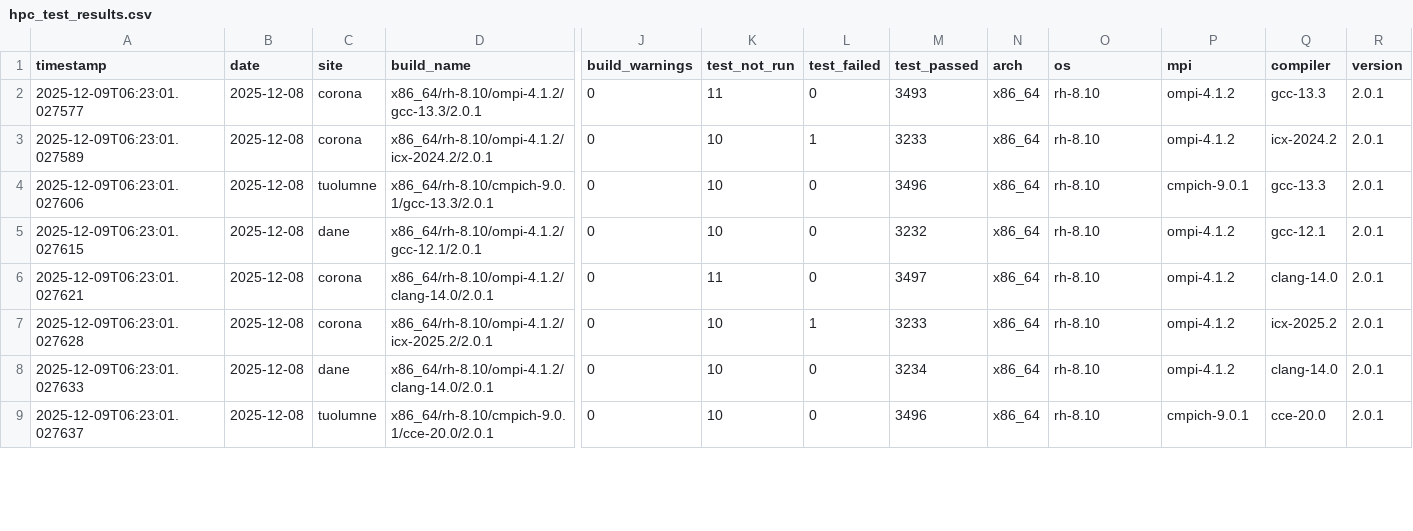
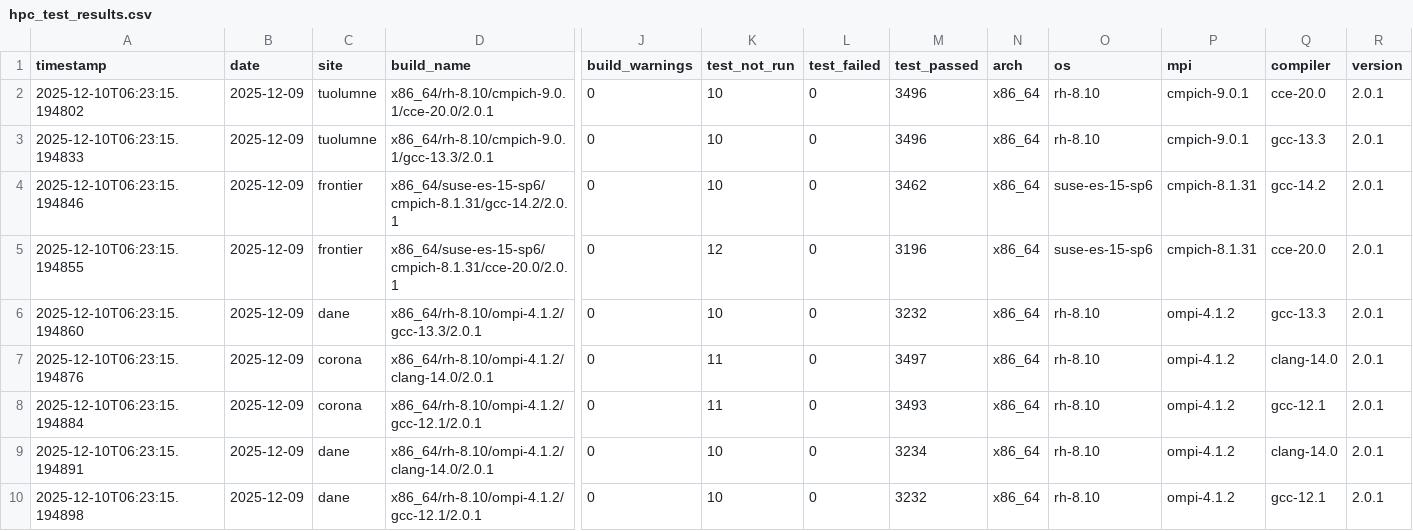
Before and after one commit to hyoklee/hpc-h5, a CSV file: src/hpc_test_results.csv, drawn as a sheet; only a part is shown, gaps mark what is left out; removed rows and columns are numbered as before the commit, all else as after; rows hold the shown columns only; the diff covers the shown part only; the diff names each change by its address in the sheet, - before the commit and + after, or states it on an @@ line.

```diff
--- a/src/hpc_test_results.csv
+++ b/src/hpc_test_results.csv
-row 2: 2025-12-09T06:23:01.027577 | 2025-12-08 | corona | x86_64/rh-8.10/ompi-4.1.2/gcc-13.3/2.0.1 | 0 | 11 | 0 | 3493 | x86_64 | rh-8.10 | ompi-4.1.2 | gcc-13.3 | 2.0.1
-A2 (timestamp): 2025-12-09T06:23:01.027589
+A2 (timestamp): 2025-12-10T06:23:15.194802
-B2:B3 (date): 2025-12-08
+B2:B3 (date): 2025-12-09
-C2 (site): corona
+C2 (site): tuolumne
-D2 (build_name): x86_64/rh-8.10/ompi-4.1.2/icx-2024.2/2.0.1
+D2 (build_name): x86_64/rh-8.10/cmpich-9.0.1/cce-20.0/2.0.1
-L2 (test_failed): 1
+L2 (test_failed): 0
-M2 (test_passed): 3233
+M2 (test_passed): 3496
-P2 (mpi): ompi-4.1.2
+P2 (mpi): cmpich-9.0.1
-Q2 (compiler): icx-2024.2
+Q2 (compiler): cce-20.0
-A3 (timestamp): 2025-12-09T06:23:01.027606
+A3 (timestamp): 2025-12-10T06:23:15.194833
+row 4: 2025-12-10T06:23:15.194846 | 2025-12-09 | frontier | x86_64/suse-es-15-sp6/cmpich-8.1.31/gcc-14.2/2.0.1 | 0 | 10 | 0 | 3462 | x86_64 | suse-es-15-sp6 | cmpich-8.1.31 | gcc-14.2 | 2.0.1
+row 5: 2025-12-10T06:23:15.194855 | 2025-12-09 | frontier | x86_64/suse-es-15-sp6/cmpich-8.1.31/cce-20.0/2.0.1 | 0 | 12 | 0 | 3196 | x86_64 | suse-es-15-sp6 | cmpich-8.1.31 | cce-20.0 | 2.0.1
-A6 (timestamp): 2025-12-09T06:23:01.027615
+A6 (timestamp): 2025-12-10T06:23:15.194860
-B6:B10 (date): 2025-12-08
+B6:B10 (date): 2025-12-09
-D6 (build_name): x86_64/rh-8.10/ompi-4.1.2/gcc-12.1/2.0.1
+D6 (build_name): x86_64/rh-8.10/ompi-4.1.2/gcc-13.3/2.0.1
-Q6 (compiler): gcc-12.1
+Q6 (compiler): gcc-13.3
-A7 (timestamp): 2025-12-09T06:23:01.027621
+A7 (timestamp): 2025-12-10T06:23:15.194876
-A8 (timestamp): 2025-12-09T06:23:01.027628
+A8 (timestamp): 2025-12-10T06:23:15.194884
-D8 (build_name): x86_64/rh-8.10/ompi-4.1.2/icx-2025.2/2.0.1
+D8 (build_name): x86_64/rh-8.10/ompi-4.1.2/gcc-12.1/2.0.1
-K8 (test_not_run): 10
+K8 (test_not_run): 11
-L8 (test_failed): 1
+L8 (test_failed): 0
-M8 (test_passed): 3233
+M8 (test_passed): 3493
-Q8 (compiler): icx-2025.2
+Q8 (compiler): gcc-12.1
-A9 (timestamp): 2025-12-09T06:23:01.027633
+A9 (timestamp): 2025-12-10T06:23:15.194891
-A10 (timestamp): 2025-12-09T06:23:01.027637
+A10 (timestamp): 2025-12-10T06:23:15.194898
-C10 (site): tuolumne
+C10 (site): dane
-D10 (build_name): x86_64/rh-8.10/cmpich-9.0.1/cce-20.0/2.0.1
+D10 (build_name): x86_64/rh-8.10/ompi-4.1.2/gcc-12.1/2.0.1
-M10 (test_passed): 3496
+M10 (test_passed): 3232
-P10 (mpi): cmpich-9.0.1
+P10 (mpi): ompi-4.1.2
-Q10 (compiler): cce-20.0
+Q10 (compiler): gcc-12.1
```
Also changed, not shown: 1 added row and 13 edited cells elsewhere in this file, 2 other files.
